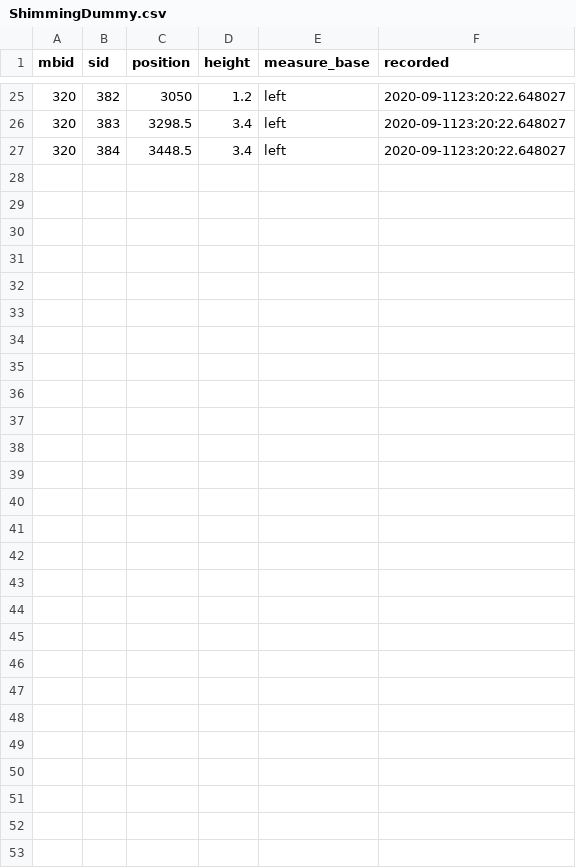
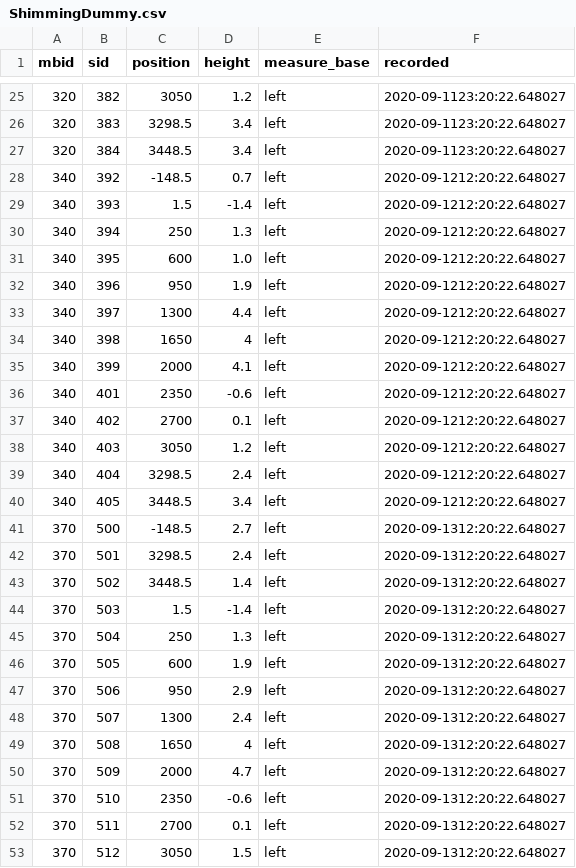
Before and after one commit to CaptLeberkaes/test, a CSV file: ShimmingDummy.csv, drawn as a sheet; only a part is shown, gaps mark what is left out; the diff names each change by its address in the sheet, - before the commit and + after, or states it on an @@ line.

Commit message:
Update ShimmingDummy.csv

```diff
--- a/ShimmingDummy.csv
+++ b/ShimmingDummy.csv
+row 28: 340 | 392 | -148.5 | 0.7 | left | 2020-09-1212:20:22.648027
+row 29: 340 | 393 | 1.5 | -1.4 | left | 2020-09-1212:20:22.648027
+row 30: 340 | 394 | 250 | 1.3 | left | 2020-09-1212:20:22.648027
+row 31: 340 | 395 | 600 | 1.0 | left | 2020-09-1212:20:22.648027
+row 32: 340 | 396 | 950 | 1.9 | left | 2020-09-1212:20:22.648027
+row 33: 340 | 397 | 1300 | 4.4 | left | 2020-09-1212:20:22.648027
+row 34: 340 | 398 | 1650 | 4 | left | 2020-09-1212:20:22.648027
+row 35: 340 | 399 | 2000 | 4.1 | left | 2020-09-1212:20:22.648027
+row 36: 340 | 401 | 2350 | -0.6 | left | 2020-09-1212:20:22.648027
+row 37: 340 | 402 | 2700 | 0.1 | left | 2020-09-1212:20:22.648027
+row 38: 340 | 403 | 3050 | 1.2 | left | 2020-09-1212:20:22.648027
+row 39: 340 | 404 | 3298.5 | 2.4 | left | 2020-09-1212:20:22.648027
+row 40: 340 | 405 | 3448.5 | 3.4 | left | 2020-09-1212:20:22.648027
+row 41: 370 | 500 | -148.5 | 2.7 | left | 2020-09-1312:20:22.648027
+row 42: 370 | 501 | 3298.5 | 2.4 | left | 2020-09-1312:20:22.648027
+row 43: 370 | 502 | 3448.5 | 1.4 | left | 2020-09-1312:20:22.648027
+row 44: 370 | 503 | 1.5 | -1.4 | left | 2020-09-1312:20:22.648027
+row 45: 370 | 504 | 250 | 1.3 | left | 2020-09-1312:20:22.648027
+row 46: 370 | 505 | 600 | 1.9 | left | 2020-09-1312:20:22.648027
+row 47: 370 | 506 | 950 | 2.9 | left | 2020-09-1312:20:22.648027
+row 48: 370 | 507 | 1300 | 2.4 | left | 2020-09-1312:20:22.648027
+row 49: 370 | 508 | 1650 | 4 | left | 2020-09-1312:20:22.648027
+row 50: 370 | 509 | 2000 | 4.7 | left | 2020-09-1312:20:22.648027
+row 51: 370 | 510 | 2350 | -0.6 | left | 2020-09-1312:20:22.648027
+row 52: 370 | 511 | 2700 | 0.1 | left | 2020-09-1312:20:22.648027
+row 53: 370 | 512 | 3050 | 1.5 | left | 2020-09-1312:20:22.648027
```
